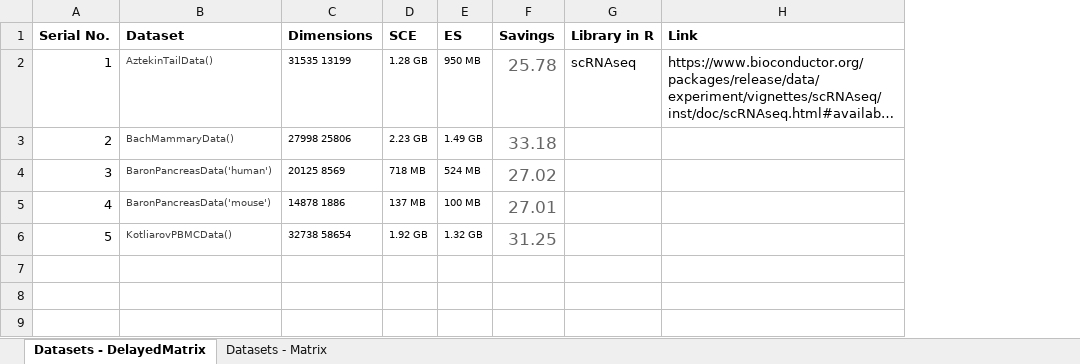
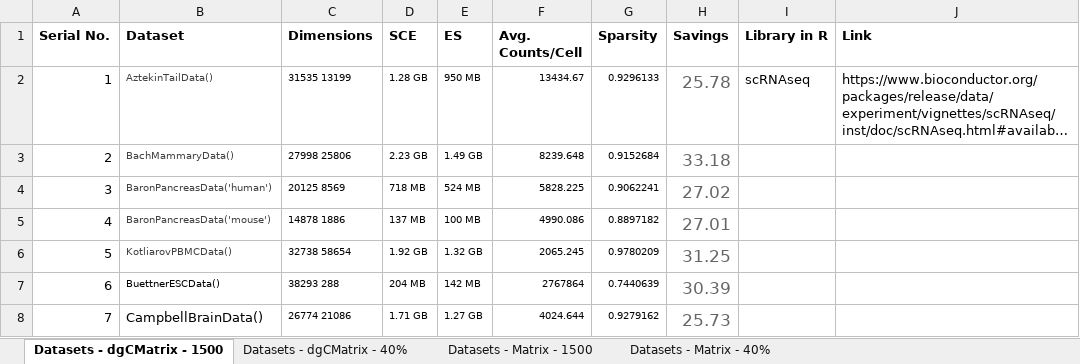
Before and after one commit to irzamsarfraz/MS-Thesis, an Excel workbook: Results.xlsx, sheet Datasets - dgCMatrix - 1500, drawn as a sheet; long unchanged cells end in …; values as stored, in another font and other column widths than the file's, no borders; the diff names each change by its address in the sheet, - before the commit and + after, or states it on an @@ line.

```diff
--- a/Results.xlsx (sheet Datasets - dgCMatrix - 1500)
+++ b/Results.xlsx (sheet Datasets - dgCMatrix - 1500)
-sheet tab: Datasets - DelayedMatrix
+sheet tab: Datasets - dgCMatrix - 1500
-sheet tab: Datasets - Matrix
+sheet tab: Datasets - Matrix - 1500
+sheet tab: Datasets - dgCMatrix - 40%
+sheet tab: Datasets - Matrix - 40%
+column F (Avg. Counts/Cell), rows 2-6: 13434.67 | 8239.648 | 5828.225 | 4990.086 | 2065.245
+column G (Sparsity), rows 2-6: 0.9296133 | 0.9152684 | 0.9062241 | 0.8897182 | 0.9780209
+row 7: 6 | BuettnerESCData() | 38293 288 | 204 MB | 142 MB | 2767864 | 0.7440639 | 30.39
+row 8: 7 | CampbellBrainData() | 26774 21086 | 1.71 GB | 1.27 GB | 4024.644 | 0.9279162 | 25.73
```
Also changed, not shown: sheet Datasets - Matrix - 1500.
